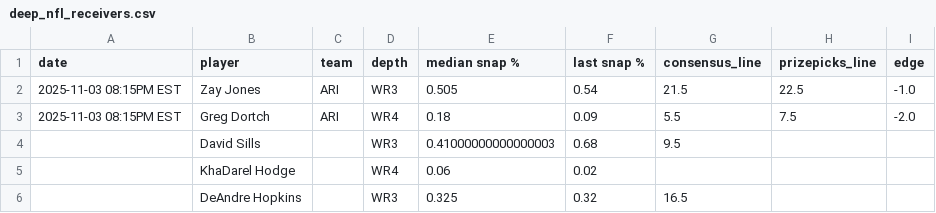
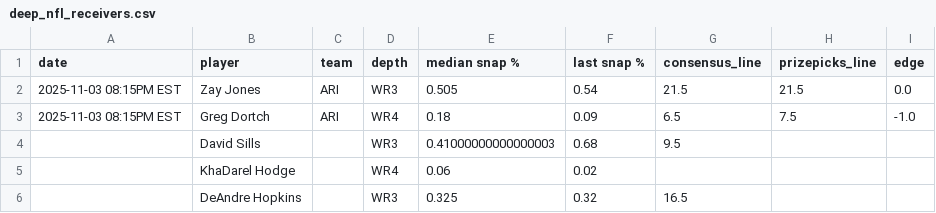
Before and after one commit to oddsjuice/nfl-deep-receivers, a CSV file: deep_nfl_receivers.csv, drawn as a sheet; only a part is shown.

Commit message:
Auto-update NFL deep receivers data - 2025-11-03 11:50:15

```diff
--- a/deep_nfl_receivers.csv
+++ b/deep_nfl_receivers.csv
@@ -1,4 +1,4 @@
 date,player,team,depth,median snap %,last snap %,consensus_line,prizepicks_line,edge
-2025-11-03 08:15PM EST,Zay Jones,ARI,WR3,0.505,0.54,21.5,22.5,-1.0
-2025-11-03 08:15PM EST,Greg Dortch,ARI,WR4,0.18,0.09,5.5,7.5,-2.0
+2025-11-03 08:15PM EST,Zay Jones,ARI,WR3,0.505,0.54,21.5,21.5,0.0
+2025-11-03 08:15PM EST,Greg Dortch,ARI,WR4,0.18,0.09,6.5,7.5,-1.0
 ,David Sills,,WR3,0.41000000000000003,0.68,9.5,,
```
